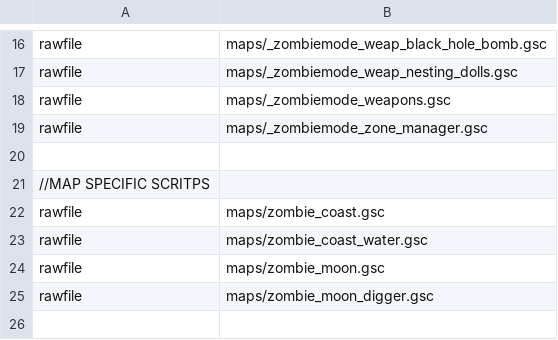
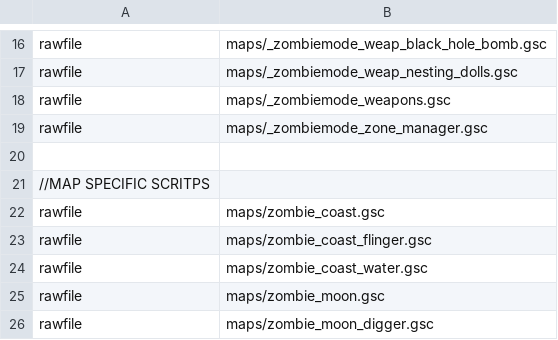
Before and after one commit to 5and5/BO1-StratTester, a CSV file: mod.csv, drawn as a sheet; only a part is shown, gaps mark what is left out; the shorter side is filled out with more unchanged rows.

Commit message:
Flinger - ignoring player (for testing)

```diff
--- a/mod.csv
+++ b/mod.csv
@@ -22,2 +22,3 @@ rawfile,maps/_zombiemode_zone_manager.gsc
 rawfile,maps/zombie_coast.gsc
+rawfile,maps/zombie_coast_flinger.gsc
 rawfile,maps/zombie_coast_water.gsc
```
Also changed, not shown: 1 other file.
